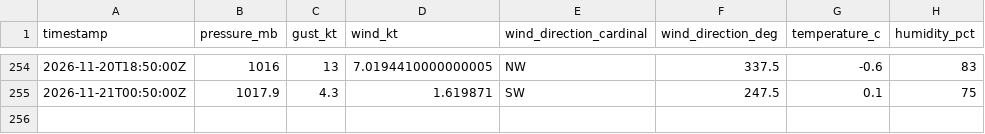
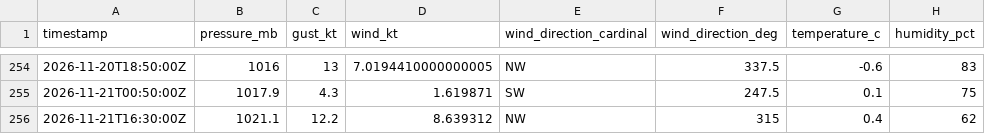
Before and after one commit to marcburri/kite-weather, a CSV file: data/silvaplana.csv, drawn as a sheet; only a part is shown, gaps mark what is left out.

```diff
--- a/data/silvaplana.csv
+++ b/data/silvaplana.csv
@@ -255 +255,2 @@ timestamp,pressure_mb,gust_kt,wind_kt,wind_direction_cardinal,wind_direction_deg
 2026-11-21T00:50:00Z,1017.9,4.3,1.619871,SW,247.5,0.1,75
+2026-11-21T16:30:00Z,1021.1,12.2,8.639312,NW,315,0.4,62
```
